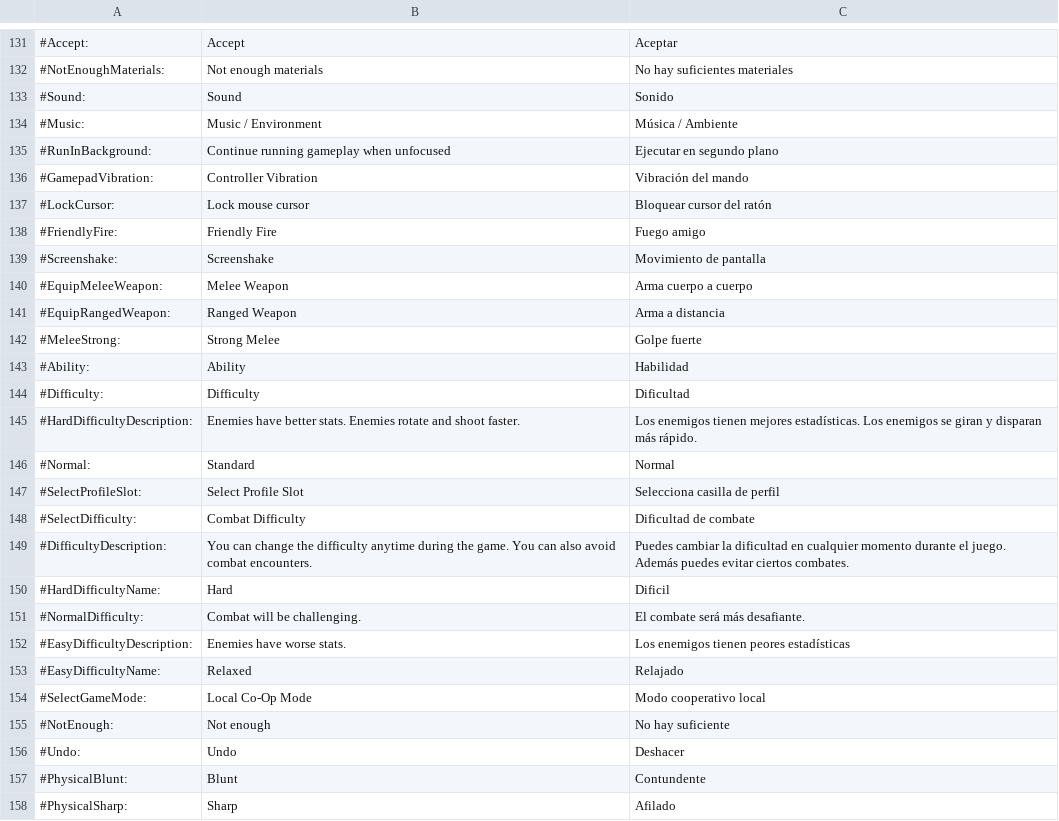
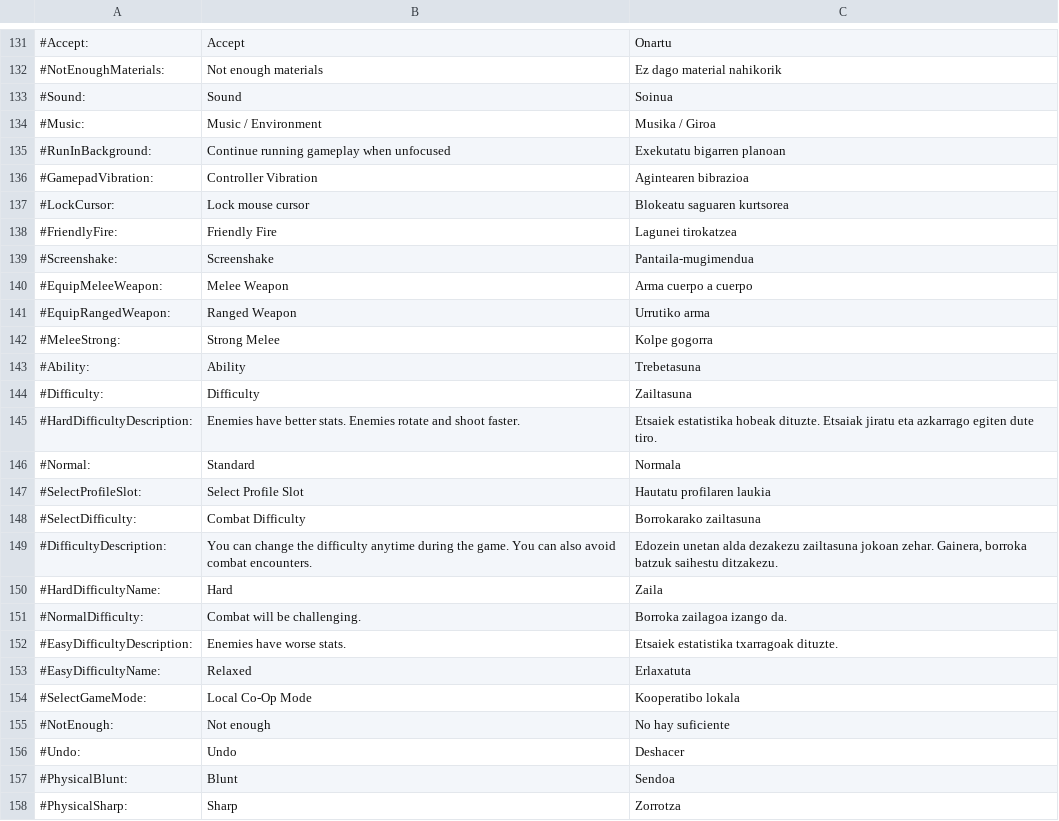
Before and after one commit to ZiTAL/JokoakEuskaraz, a TSV file: DeathTrash/basque_translation/newLanguage.tsv, drawn as a sheet; only a part is shown, gaps mark what is left out; the diff covers the shown part only; the diff names each change by its address in the sheet, - before the commit and + after, or states it on an @@ line.

```diff
--- a/DeathTrash/basque_translation/newLanguage.tsv
+++ b/DeathTrash/basque_translation/newLanguage.tsv
-C131: Aceptar
+C131: Onartu
-C132: No hay suficientes materiales
+C132: Ez dago material nahikorik
-C133: Sonido
+C133: Soinua
-C134: Música / Ambiente
+C134: Musika / Giroa
-C135: Ejecutar en segundo plano
+C135: Exekutatu bigarren planoan
-C136: Vibración del mando
+C136: Agintearen bibrazioa
-C137: Bloquear cursor del ratón
+C137: Blokeatu saguaren kurtsorea
-C138: Fuego amigo
+C138: Lagunei tirokatzea
-C139: Movimiento de pantalla
+C139: Pantaila-mugimendua
-C141: Arma a distancia
+C141: Urrutiko arma
-C142: Golpe fuerte
+C142: Kolpe gogorra
-C143: Habilidad
+C143: Trebetasuna
-C144: Dificultad
+C144: Zailtasuna
-C145: Los enemigos tienen mejores estadísticas. Los enemigos se giran y disparan más rápido.
+C145: Etsaiek estatistika hobeak dituzte. Etsaiak jiratu eta azkarrago egiten dute tiro.
-C146: Normal
+C146: Normala
-C147: Selecciona casilla de perfil
+C147: Hautatu profilaren laukia
-C148: Dificultad de combate
+C148: Borrokarako zailtasuna
-C149: Puedes cambiar la dificultad en cualquier momento durante el juego. Además puedes evitar ciertos combates.
+C149: Edozein unetan alda dezakezu zailtasuna jokoan zehar. Gainera, borroka batzuk saihestu ditzakezu.
-C150: Dificil
+C150: Zaila
-C151: El combate será más desafiante.
+C151: Borroka zailagoa izango da.
-C152: Los enemigos tienen peores estadísticas
+C152: Etsaiek estatistika txarragoak dituzte.
-C153: Relajado
+C153: Erlaxatuta
-C154: Modo cooperativo local
+C154: Kooperatibo lokala
-C157: Contundente
+C157: Sendoa
-C158: Afilado
+C158: Zorrotza
```
Also changed, not shown: 70 edited cells elsewhere in this file.
